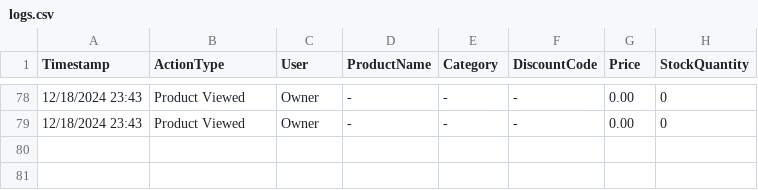
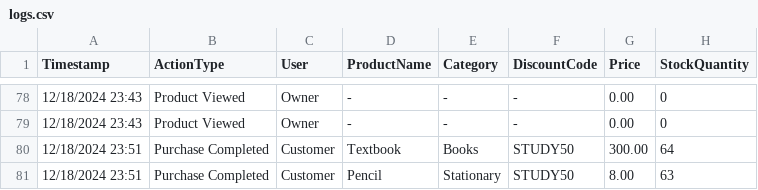
Before and after one commit to Wiggle-Ryutsuki/CPE100-CountLess, a CSV file: logs.csv, drawn as a sheet; only a part is shown, gaps mark what is left out; the diff names each change by its address in the sheet, - before the commit and + after, or states it on an @@ line.

```diff
--- a/logs.csv
+++ b/logs.csv
+row 80: 12/18/2024 23:51 | Purchase Completed | Customer | Textbook | Books | STUDY50 | 300.00 | 64
+row 81: 12/18/2024 23:51 | Purchase Completed | Customer | Pencil | Stationary | STUDY50 | 8.00 | 63
```
Also changed, not shown: products.csv, transactions.csv, 1 other file.
